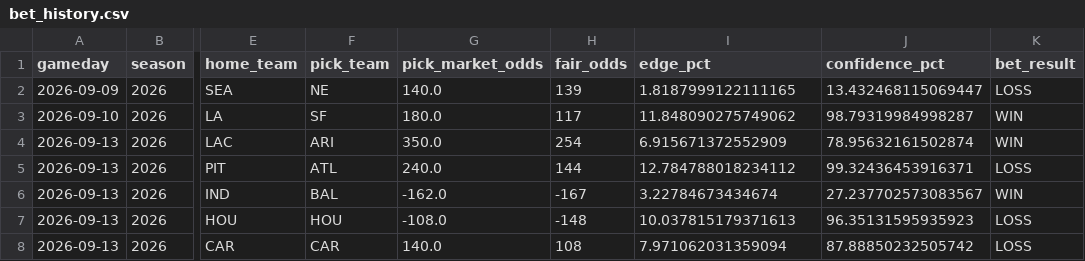
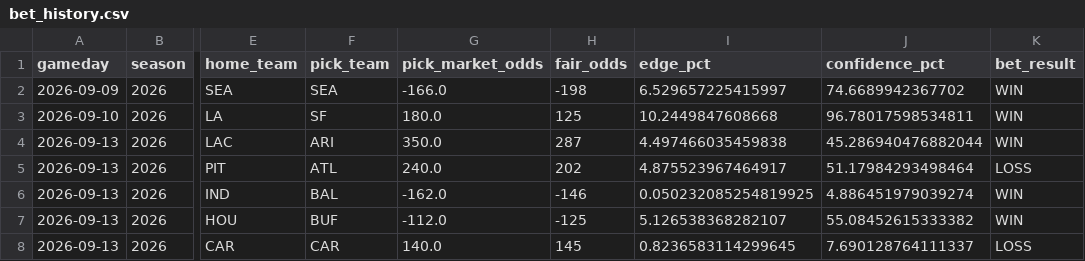
Before and after one commit to kirbypuckett031460-web/nflml, a CSV file: published/bet_history.csv, drawn as a sheet; only a part is shown, gaps mark what is left out; the diff covers the shown part only; the diff names each change by its address in the sheet, - before the commit and + after, or states it on an @@ line.

```diff
--- a/published/bet_history.csv
+++ b/published/bet_history.csv
-F2 (pick_team): NE
+F2 (pick_team): SEA
-G2 (pick_market_odds): 140.0
+G2 (pick_market_odds): -166.0
-H2 (fair_odds): 139
+H2 (fair_odds): -198
-I2 (edge_pct): 1.8187999122111165
+I2 (edge_pct): 6.529657225415997
-J2 (confidence_pct): 13.432468115069447
+J2 (confidence_pct): 74.6689942367702
-K2 (bet_result): LOSS
+K2 (bet_result): WIN
-H3 (fair_odds): 117
+H3 (fair_odds): 125
-I3 (edge_pct): 11.848090275749062
+I3 (edge_pct): 10.2449847608668
-J3 (confidence_pct): 98.79319984998287
+J3 (confidence_pct): 96.78017598534811
-H4 (fair_odds): 254
+H4 (fair_odds): 287
-I4 (edge_pct): 6.915671372552909
+I4 (edge_pct): 4.497466035459838
-J4 (confidence_pct): 78.95632161502874
+J4 (confidence_pct): 45.286940476882044
-H5 (fair_odds): 144
+H5 (fair_odds): 202
-I5 (edge_pct): 12.784788018234112
+I5 (edge_pct): 4.875523967464917
-J5 (confidence_pct): 99.32436453916371
+J5 (confidence_pct): 51.17984293498464
-H6 (fair_odds): -167
+H6 (fair_odds): -146
-I6 (edge_pct): 3.22784673434674
+I6 (edge_pct): 0.050232085254819925
-J6 (confidence_pct): 27.237702573083567
+J6 (confidence_pct): 4.886451979039274
-F7 (pick_team): HOU
+F7 (pick_team): BUF
-G7 (pick_market_odds): -108.0
+G7 (pick_market_odds): -112.0
-H7 (fair_odds): -148
+H7 (fair_odds): -125
-I7 (edge_pct): 10.037815179371613
+I7 (edge_pct): 5.126538368282107
-J7 (confidence_pct): 96.35131595935923
+J7 (confidence_pct): 55.08452615333382
-K7 (bet_result): LOSS
+K7 (bet_result): WIN
-H8 (fair_odds): 108
+H8 (fair_odds): 145
-I8 (edge_pct): 7.971062031359094
+I8 (edge_pct): 0.8236583114299645
-J8 (confidence_pct): 87.88850232505742
+J8 (confidence_pct): 7.690128764111337
```
Also changed, not shown: 36 edited cells elsewhere in this file, published/bet_history_totals.csv, published/clv_watchlist_moneyline.csv, 4 other files.
